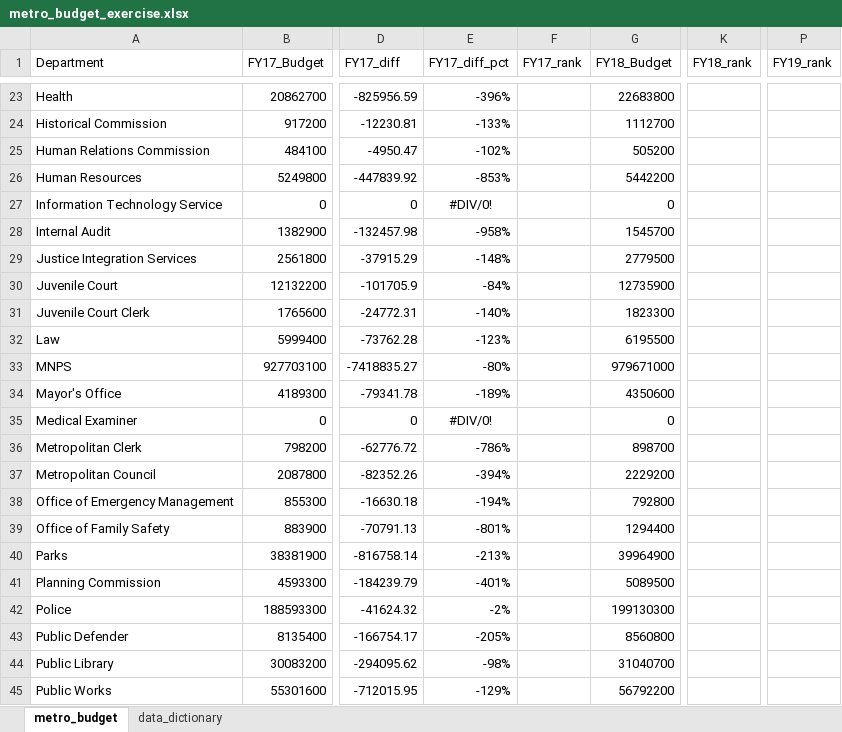
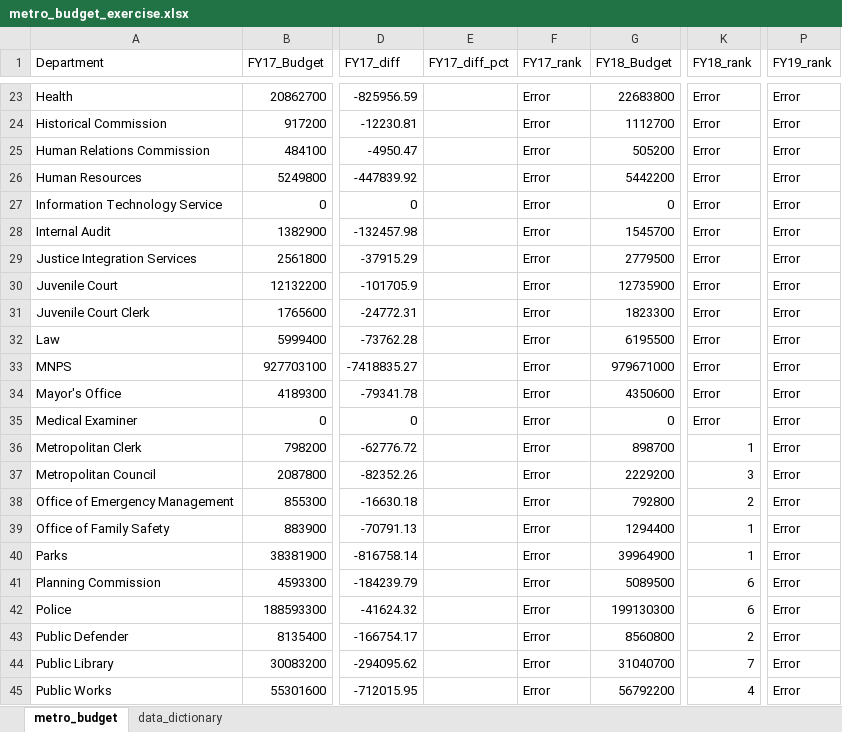
Before and after one commit to NSS-Data-Analytics-Cohort-11/lookups-exercise-zdemeke, an Excel workbook: metro_budget_exercise.xlsx, sheet metro_budget, drawn as a sheet; only a part is shown, gaps mark what is left out; values as stored, in another font and other column widths than the file's, no borders; charts and pictures not drawn; the diff covers the shown part only; the diff names each change by its address in the sheet, - before the commit and + after, or states it on an @@ line.

```diff
--- a/metro_budget_exercise.xlsx (sheet metro_budget)
+++ b/metro_budget_exercise.xlsx (sheet metro_budget)
-E23 (FY17_diff_pct): -396%
+E23 (FY17_diff_pct): (empty)
-F23:F45 (FY17_rank): (empty)
+F23:F45 (FY17_rank): Error
-K23:K35 (FY18_rank): (empty)
+K23:K35 (FY18_rank): Error
-P23:P45 (FY19_rank): (empty)
+P23:P45 (FY19_rank): Error
-E24 (FY17_diff_pct): -133%
+E24 (FY17_diff_pct): (empty)
-E25 (FY17_diff_pct): -102%
+E25 (FY17_diff_pct): (empty)
-E26 (FY17_diff_pct): -853%
+E26 (FY17_diff_pct): (empty)
-E27 (FY17_diff_pct): #DIV/0!
+E27 (FY17_diff_pct): (empty)
-E28 (FY17_diff_pct): -958%
+E28 (FY17_diff_pct): (empty)
-E29 (FY17_diff_pct): -148%
+E29 (FY17_diff_pct): (empty)
-E30 (FY17_diff_pct): -84%
+E30 (FY17_diff_pct): (empty)
-E31 (FY17_diff_pct): -140%
+E31 (FY17_diff_pct): (empty)
-E32 (FY17_diff_pct): -123%
+E32 (FY17_diff_pct): (empty)
-E33 (FY17_diff_pct): -80%
+E33 (FY17_diff_pct): (empty)
-E34 (FY17_diff_pct): -189%
+E34 (FY17_diff_pct): (empty)
-E35 (FY17_diff_pct): #DIV/0!
+E35 (FY17_diff_pct): (empty)
-E36 (FY17_diff_pct): -786%
+E36 (FY17_diff_pct): (empty)
-K36 (FY18_rank): (empty)
+K36 (FY18_rank): 1
-E37 (FY17_diff_pct): -394%
+E37 (FY17_diff_pct): (empty)
-K37 (FY18_rank): (empty)
+K37 (FY18_rank): 3
-E38 (FY17_diff_pct): -194%
+E38 (FY17_diff_pct): (empty)
-K38 (FY18_rank): (empty)
+K38 (FY18_rank): 2
-E39 (FY17_diff_pct): -801%
+E39 (FY17_diff_pct): (empty)
-K39:K40 (FY18_rank): (empty)
+K39:K40 (FY18_rank): 1
-E40 (FY17_diff_pct): -213%
+E40 (FY17_diff_pct): (empty)
-E41 (FY17_diff_pct): -401%
+E41 (FY17_diff_pct): (empty)
-K41:K42 (FY18_rank): (empty)
+K41:K42 (FY18_rank): 6
-E42 (FY17_diff_pct): -2%
+E42 (FY17_diff_pct): (empty)
-E43 (FY17_diff_pct): -205%
+E43 (FY17_diff_pct): (empty)
-K43 (FY18_rank): (empty)
+K43 (FY18_rank): 2
-E44 (FY17_diff_pct): -98%
+E44 (FY17_diff_pct): (empty)
-K44 (FY18_rank): (empty)
+K44 (FY18_rank): 7
-E45 (FY17_diff_pct): -129%
+E45 (FY17_diff_pct): (empty)
-K45 (FY18_rank): (empty)
+K45 (FY18_rank): 4
```
Also changed, not shown: 12 added rows, 12 removed rows and 120 edited cells elsewhere in this sheet, formulas that keep their value, charts or pictures.
